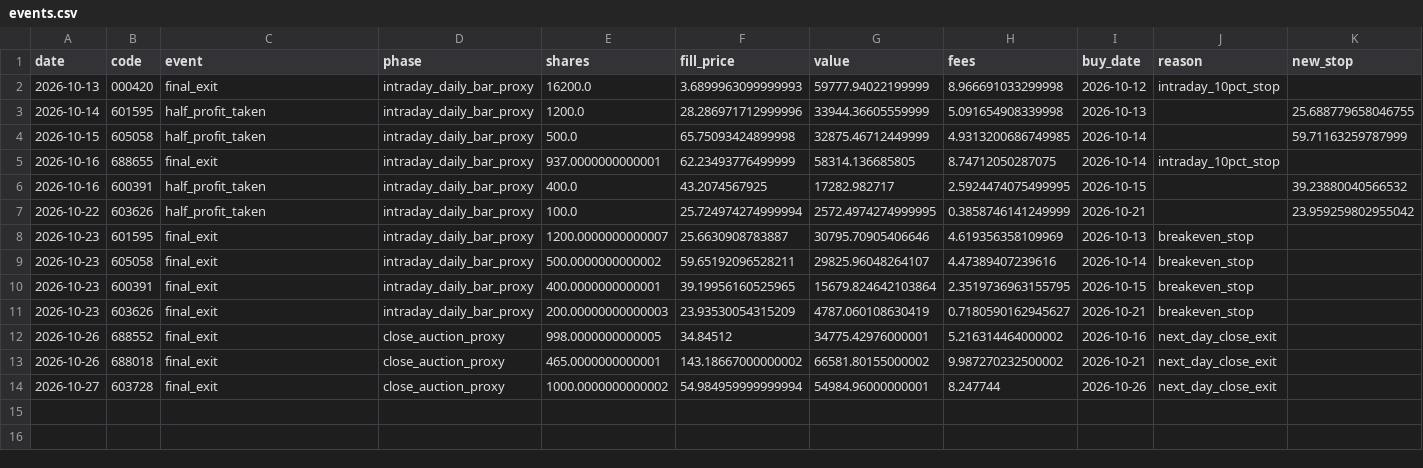
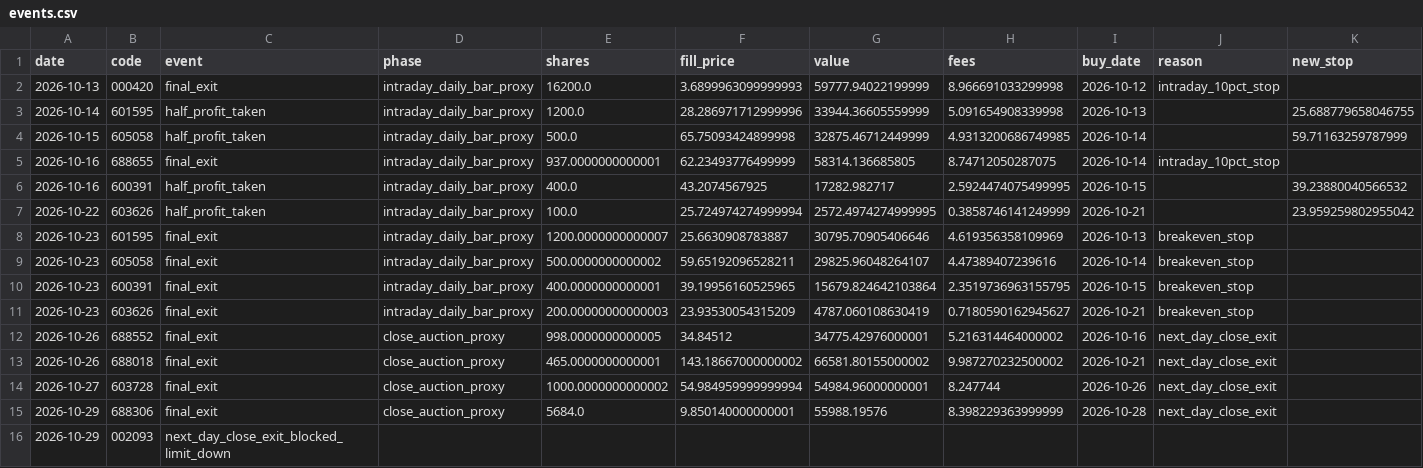
Before and after one commit to huvan9527-a11y/longhu, a CSV file: reports/original/events.csv, drawn as a sheet; the diff names each change by its address in the sheet, - before the commit and + after, or states it on an @@ line.

```diff
--- a/reports/original/events.csv
+++ b/reports/original/events.csv
+row 15: 2026-10-29 | 688306 | final_exit | close_auction_proxy | 5684.0 | 9.850140000000001 | 55988.19576 | 8.398229363999999 | 2026-10-28 | next_day_close_exit
+row 16: 2026-10-29 | 002093 | next_day_close_exit_blocked_limit_down
```
Also changed, not shown: reports/original/trades.csv, reports/reentry/events.csv, 14 other files.
